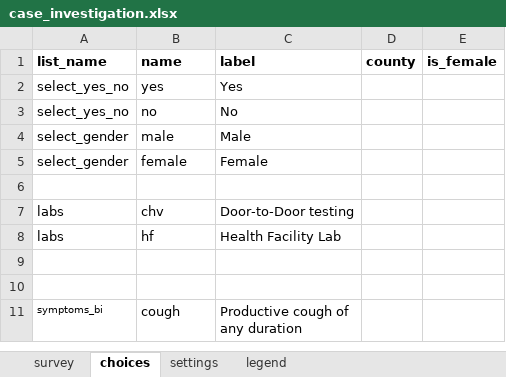
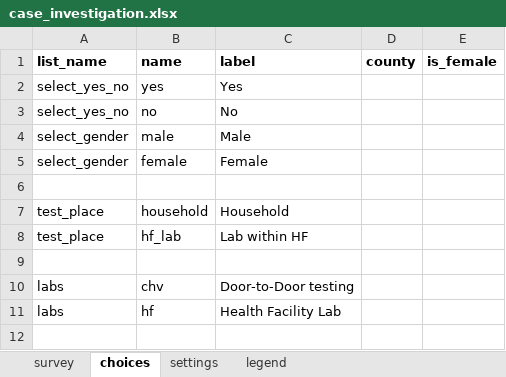
Before and after one commit to oyierp/community-testing-config-test, an Excel workbook: forms/app/case_investigation.xlsx, sheet choices, drawn as a sheet; only a part is shown; the shorter side is filled out with more unchanged rows; values as stored, in another font and other column widths than the file's, no borders; the diff names each change by its address in the sheet, - before the commit and + after, or states it on an @@ line.

```diff
--- a/forms/app/case_investigation.xlsx (sheet choices)
+++ b/forms/app/case_investigation.xlsx (sheet choices)
+row 7: test_place | household | Household
+row 8: test_place | hf_lab | Lab within HF
+row 9: (empty)
```
Also changed, not shown: sheet survey, sheet settings.
